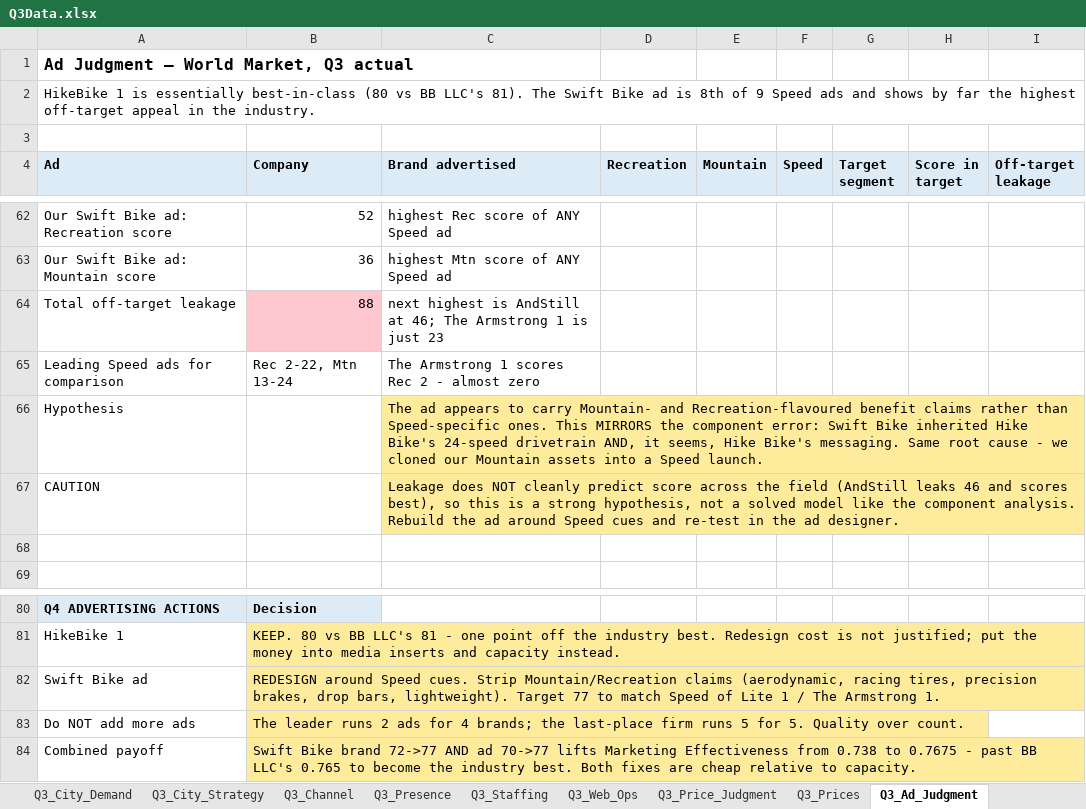
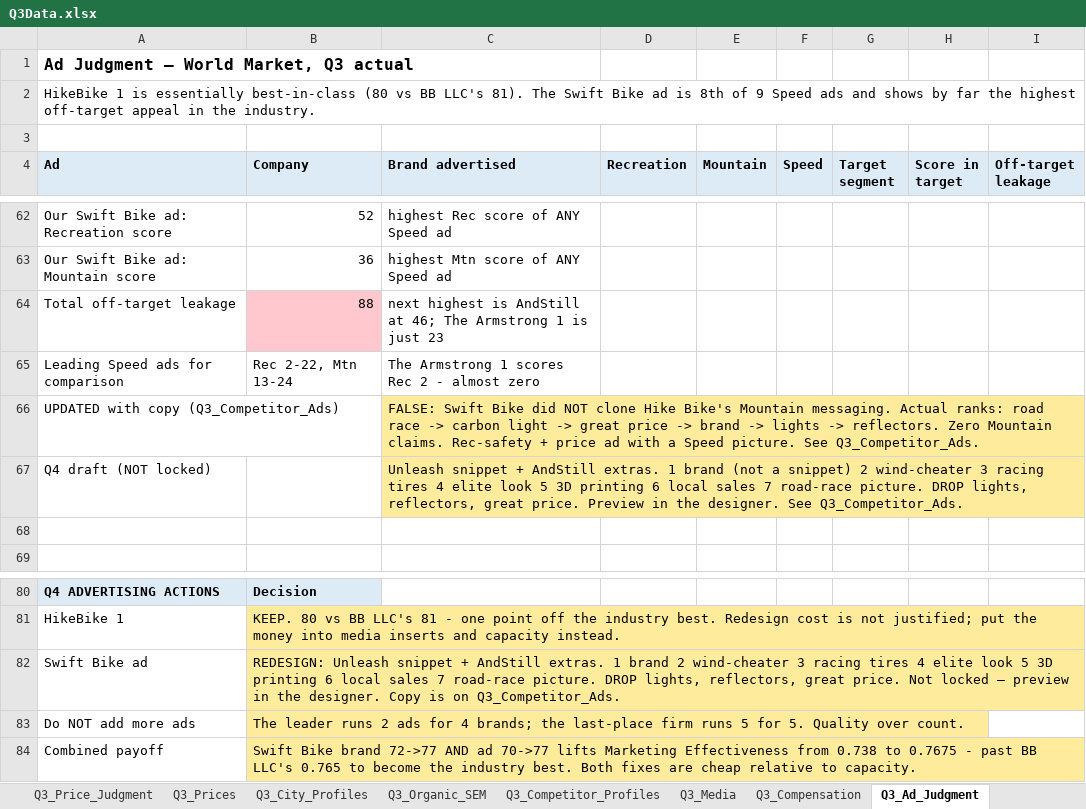
Before and after one commit to KyleConger/VentureBike, an Excel workbook: quarters/Q3/Q3Data.xlsx, sheet Q3_Ad_Judgment, drawn as a sheet; only a part is shown, gaps mark what is left out; values as stored, in another font and other column widths than the file's, no borders; removed rows and columns are numbered as before the commit, all else as after; the diff names each change by its address in the sheet, - before the commit and + after, or states it on an @@ line.

```diff
--- a/quarters/Q3/Q3Data.xlsx (sheet Q3_Ad_Judgment)
+++ b/quarters/Q3/Q3Data.xlsx (sheet Q3_Ad_Judgment)
+sheet tab: Q3_City_Profiles
+sheet tab: Q3_Organic_SEM
+sheet tab: Q3_Competitor_Profiles
+sheet tab: Q3_Media
+sheet tab: Q3_Compensation
-row 66: Hypothesis |  | The ad appears to carry Mountain- and Recreation-flavoured benefit claims rather than Speed-specific ones. This MIRRORS the component error: Swift Bike inherited Hike Bike's 24-speed drivetrain AND, it seems, Hike Bike's messaging. Same root cause - we cloned our Mountain assets into a Speed launch.
-row 67: CAUTION |  | Leakage does NOT cleanly predict score across the field (AndStill leaks 46 and scores best), so this is a strong hypothesis, not a solved model like the component analysis. Rebuild the ad around Speed cues and re-test in the ad designer.
+row 66: UPDATED with copy (Q3_Competitor_Ads) |  | FALSE: Swift Bike did NOT clone Hike Bike's Mountain messaging. Actual ranks: road race -> carbon light -> great price -> brand -> lights -> reflectors. Zero Mountain claims. Rec-safety + price ad with a Speed picture. See Q3_Competitor_Ads.
+row 67: Q4 draft (NOT locked) |  | Unleash snippet + AndStill extras. 1 brand (not a snippet) 2 wind-cheater 3 racing tires 4 elite look 5 3D printing 6 local sales 7 road-race picture. DROP lights, reflectors, great price. Preview in the designer. See Q3_Competitor_Ads.
-B82 (Company): REDESIGN around Speed cues. Strip Mountain/Recreation claims (aerodynamic, racing tires, precision brakes, drop bars, lightweight). Target 77 to match Speed of Lite 1 / The Armstrong 1.
+B82 (Company): REDESIGN: Unleash snippet + AndStill extras. 1 brand 2 wind-cheater 3 racing tires 4 elite look 5 3D printing 6 local sales 7 road-race picture. DROP lights, reflectors, great price. Not locked — preview in the designer. Copy is on Q3_Competitor_Ads.
```
Also changed, not shown: sheet Q3_Industry_Graphs, sheet Q3_BSC, sheet Q4_Planner, other sheet tabs, 15 other files.
